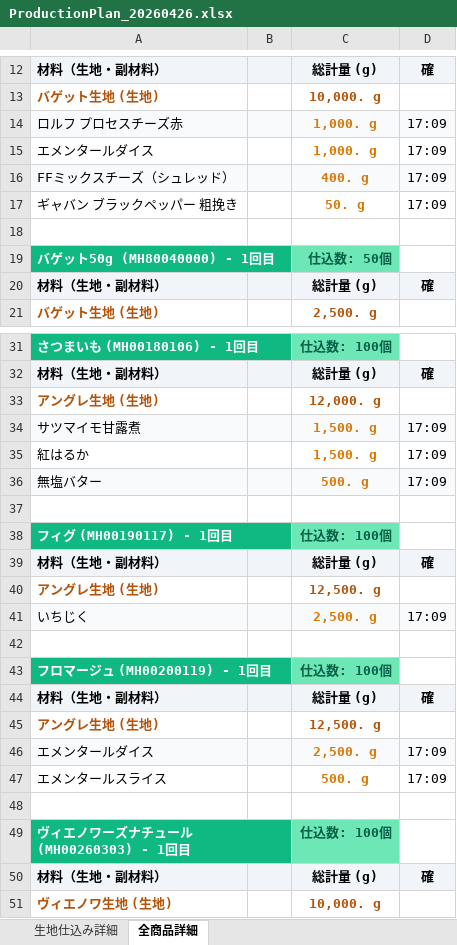
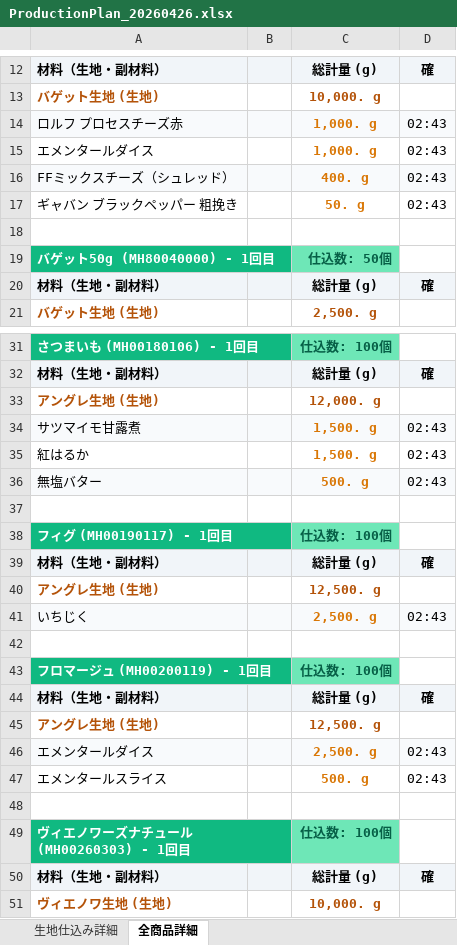
Before and after one commit to BakeryBatchEngin/antigravity-bakery, an Excel workbook: ProductionPlan_20260426.xlsx, sheet 全商品詳細, drawn as a sheet; only a part is shown, gaps mark what is left out; values as stored, in another font and other column widths than the file's, no borders; the diff covers the shown part only; the diff names each change by its address in the sheet, - before the commit and + after, or states it on an @@ line.

```diff
--- a/ProductionPlan_20260426.xlsx (sheet 全商品詳細)
+++ b/ProductionPlan_20260426.xlsx (sheet 全商品詳細)
-D14:D17: 17:09
+D14:D17: 02:43
-D34:D36: 17:09
+D34:D36: 02:43
-D41: 17:09
+D41: 02:43
-D46:D47: 17:09
+D46:D47: 02:43
```
Also changed, not shown: 3 edited cells elsewhere in this sheet, sheet 生地仕込み詳細, 28 other files.
